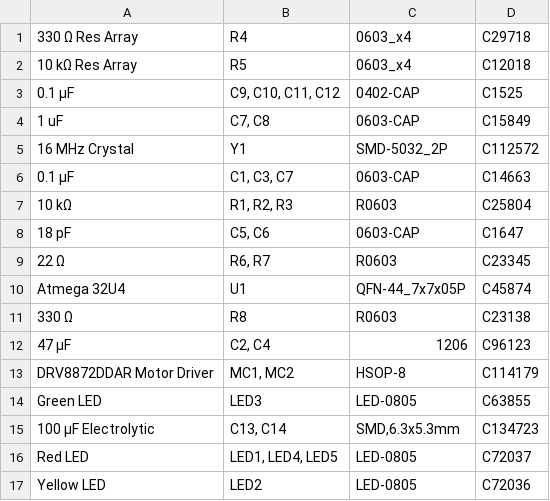
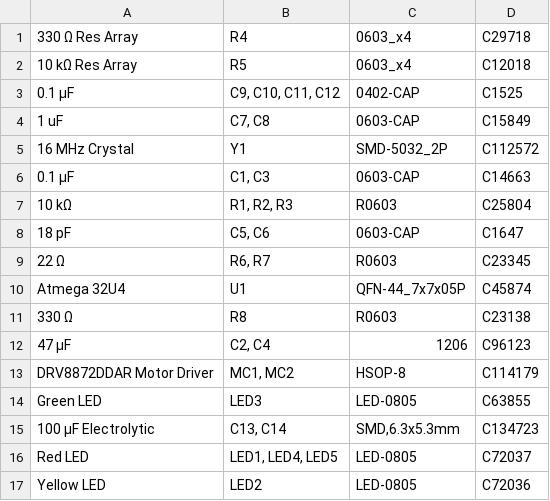
Before and after one commit to pioneers/PiElectrical, a CSV file: Boards/2020_MC_copy/jlcmc_bom.csv, drawn as a sheet.

```diff
--- a/Boards/2020_MC_copy/jlcmc_bom.csv
+++ b/Boards/2020_MC_copy/jlcmc_bom.csv
@@ -5,3 +5,3 @@
 16 MHz Crystal,Y1,SMD-5032_2P,C112572
-0.1 µF,"C1, C3, C7",0603-CAP,C14663
+0.1 µF,"C1, C3",0603-CAP,C14663
 10 kΩ,"R1, R2, R3",R0603,C25804
```
Also changed, not shown: Boards/2020_MC_copy/jlcmc_clp.csv, 17 other files.
